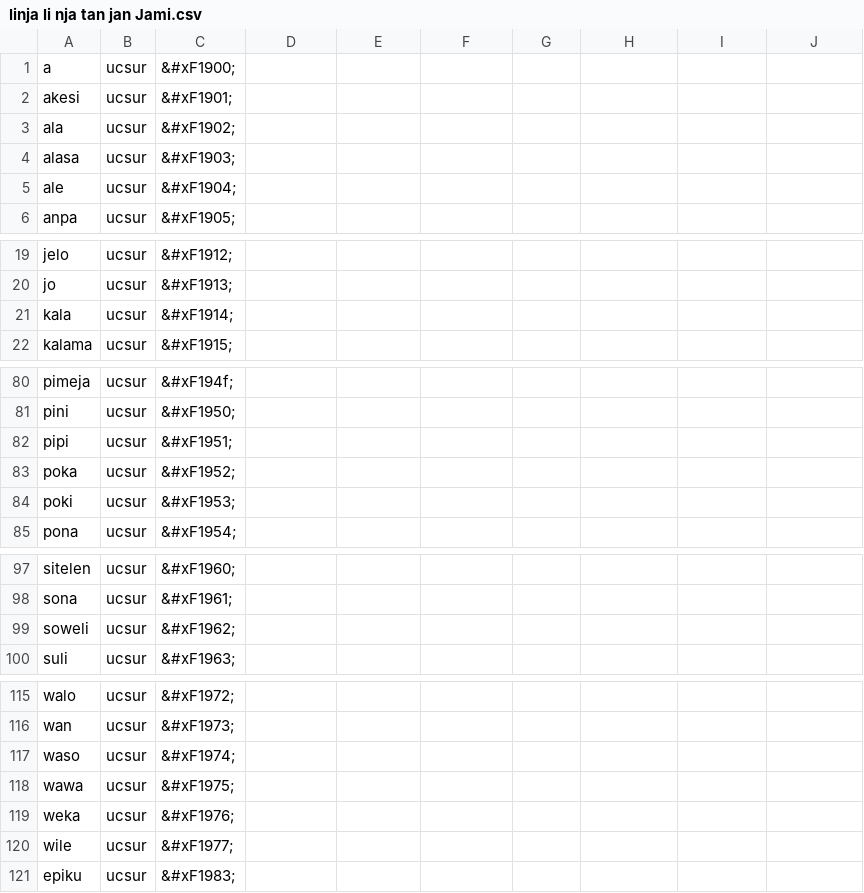
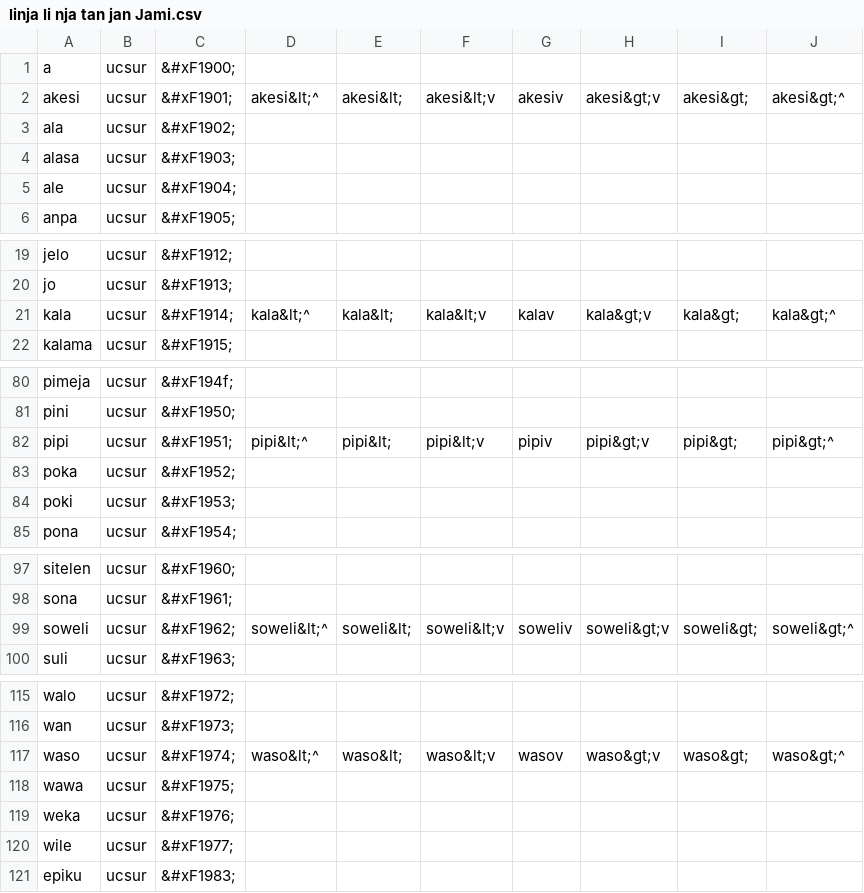
Before and after one commit to RetSamys/toki-pona-glyphs, a CSV file: sona/glyphs/linja li nja tan jan Jami.csv, drawn as a sheet; only a part is shown, gaps mark what is left out; the diff covers the shown part only.

Commit message:
Update linja li nja tan jan Jami.csv

```diff
--- a/sona/glyphs/linja li nja tan jan Jami.csv
+++ b/sona/glyphs/linja li nja tan jan Jami.csv
@@ -1,3 +1,3 @@
 a,ucsur,&#xF1900;
-akesi,ucsur,&#xF1901;
+akesi,ucsur,&#xF1901;,akesi&lt;^,akesi&lt;,akesi&lt;v,akesiv,akesi&gt;v,akesi&gt;,akesi&gt;^
 ala,ucsur,&#xF1902;
@@ -20,3 +20,3 @@ jelo,ucsur,&#xF1912;
 jo,ucsur,&#xF1913;
-kala,ucsur,&#xF1914;
+kala,ucsur,&#xF1914;,kala&lt;^,kala&lt;,kala&lt;v,kalav,kala&gt;v,kala&gt;,kala&gt;^
 kalama,ucsur,&#xF1915;
@@ -81,3 +81,3 @@ pimeja,ucsur,&#xF194f;
 pini,ucsur,&#xF1950;
-pipi,ucsur,&#xF1951;
+pipi,ucsur,&#xF1951;,pipi&lt;^,pipi&lt;,pipi&lt;v,pipiv,pipi&gt;v,pipi&gt;,pipi&gt;^
 poka,ucsur,&#xF1952;
@@ -98,3 +98,3 @@ sitelen,ucsur,&#xF1960;
 sona,ucsur,&#xF1961;
-soweli,ucsur,&#xF1962;
+soweli,ucsur,&#xF1962;,soweli&lt;^,soweli&lt;,soweli&lt;v,soweliv,soweli&gt;v,soweli&gt;,soweli&gt;^
 suli,ucsur,&#xF1963;
@@ -116,3 +116,3 @@ walo,ucsur,&#xF1972;
 wan,ucsur,&#xF1973;
-waso,ucsur,&#xF1974;
+waso,ucsur,&#xF1974;,waso&lt;^,waso&lt;,waso&lt;v,wasov,waso&gt;v,waso&gt;,waso&gt;^
 wawa,ucsur,&#xF1975;
```
Also changed, not shown: 7 edited cells elsewhere in this file.
